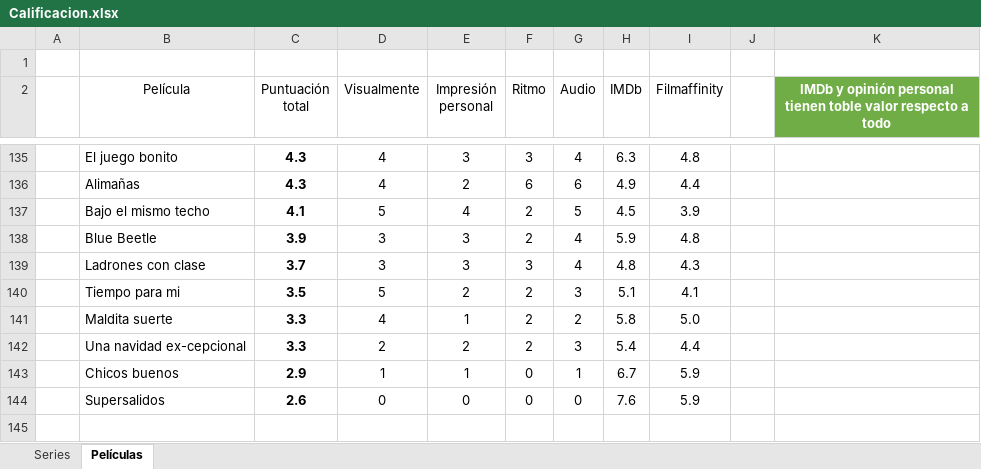
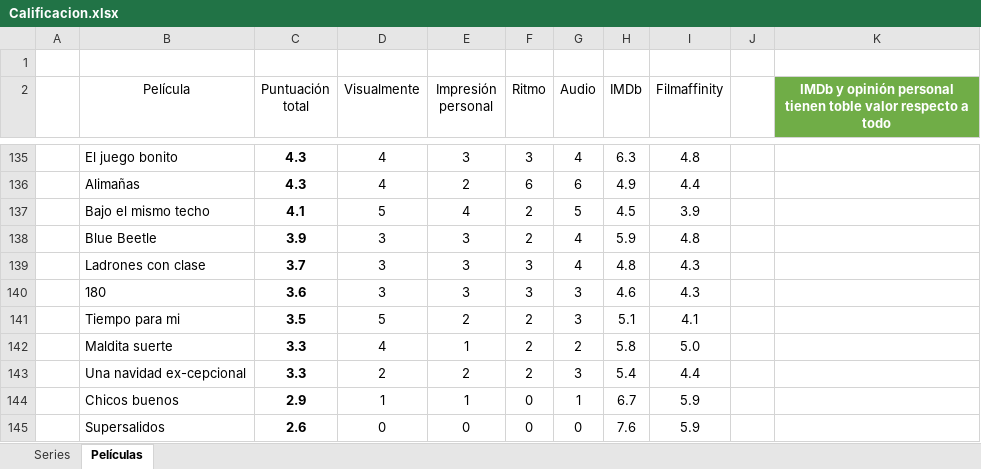
Before and after one commit to jarasa03/Calificacion-de-peliculas-y-series, an Excel workbook: Calificacion.xlsx, sheet Películas, drawn as a sheet; only a part is shown, gaps mark what is left out; values as stored, in another font and other column widths than the file's, no borders; table styles not drawn; the diff names each change by its address in the sheet, - before the commit and + after, or states it on an @@ line.

```diff
--- a/Calificacion.xlsx (sheet Películas)
+++ b/Calificacion.xlsx (sheet Películas)
+row 140:  | 180 | 3.6 | 3 | 3 | 3 | 3 | 4.6 | 4.3
```
Also changed, not shown: 1 other file.
